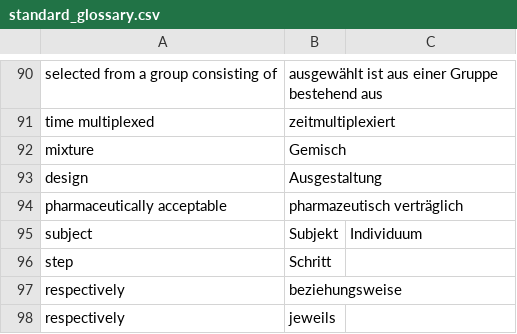
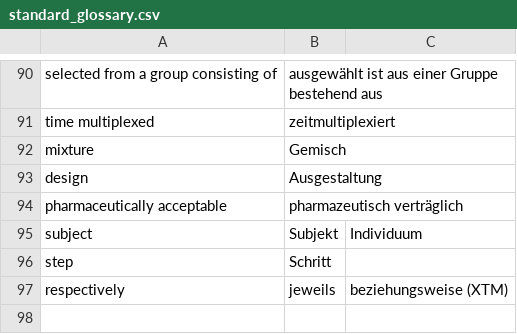
Before and after one commit to utaschulz1/patent-translation-agent, a CSV file: standard_glossary.csv, drawn as a sheet; only a part is shown, gaps mark what is left out.

Commit message:
changed content

```diff
--- a/standard_glossary.csv
+++ b/standard_glossary.csv
@@ -96,3 +96,2 @@ subject,Subjekt,Individuum
 step,Schritt
-respectively,beziehungsweise
-respectively,jeweils
+respectively,jeweils,beziehungsweise (XTM)
```
